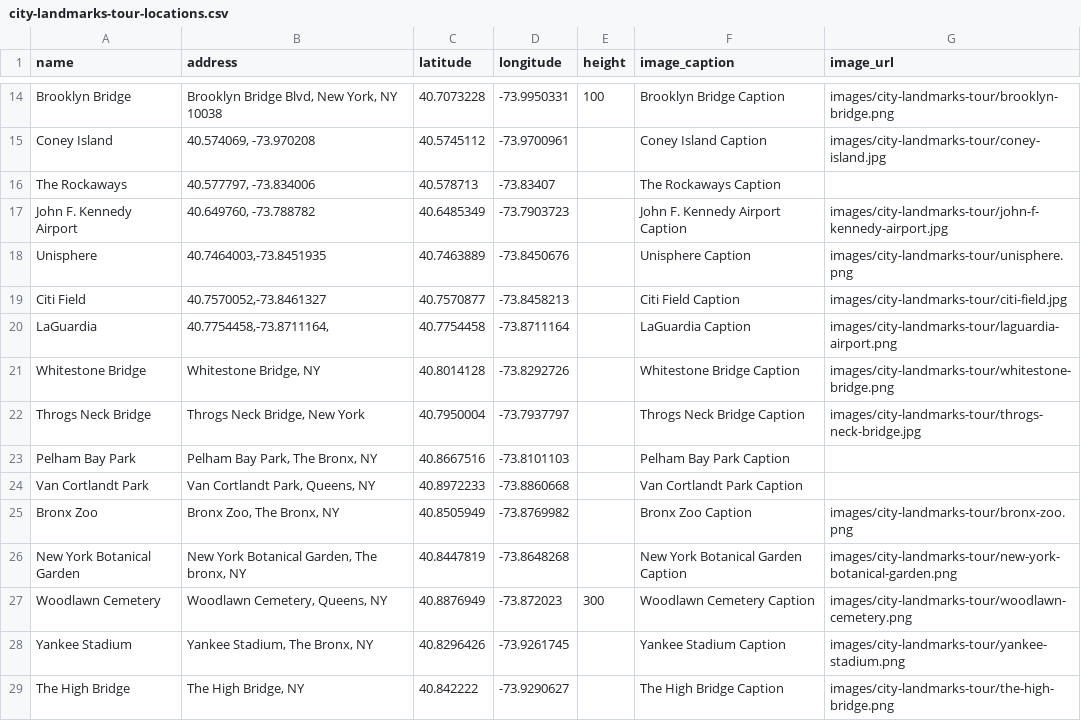
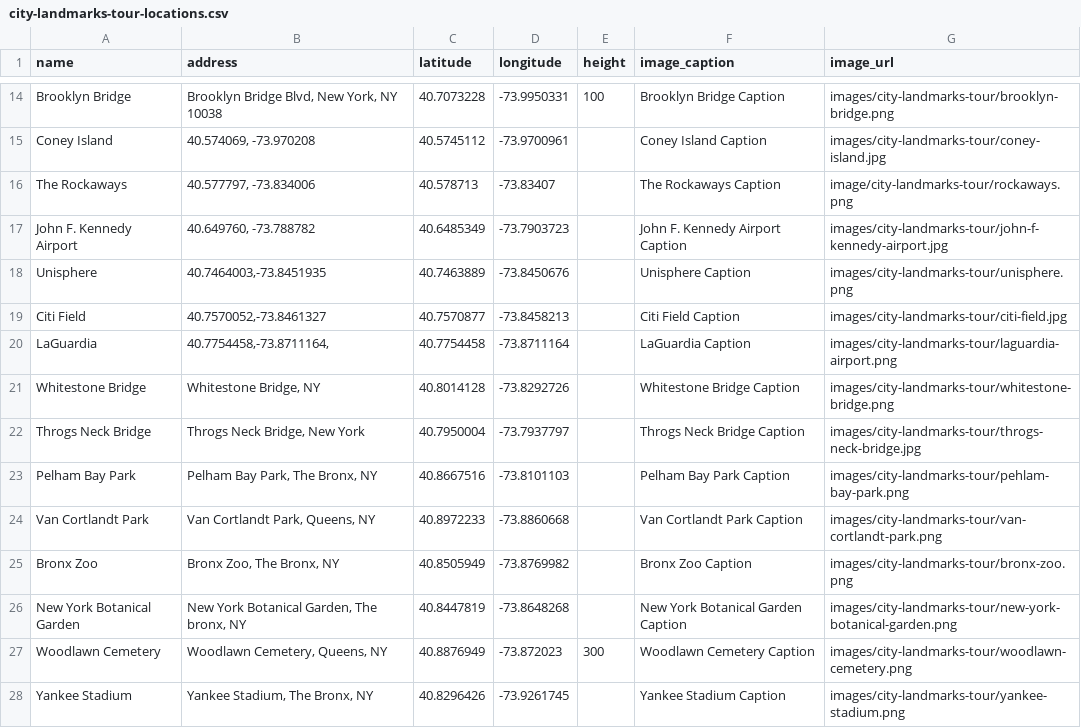
Before and after one commit to PrattSAVI/queens-museum-panorama, a CSV file: data/city-landmarks-tour-locations.csv, drawn as a sheet; only a part is shown, gaps mark what is left out; the shorter side is filled out with more unchanged rows.

Commit message:
added images to landmark tour

```diff
--- a/data/city-landmarks-tour-locations.csv
+++ b/data/city-landmarks-tour-locations.csv
@@ -15,3 +15,3 @@ Brooklyn Bridge,"Brooklyn Bridge Blvd, New York, NY 10038",40.7073228,-73.995033
 Coney Island,"40.574069, -73.970208",40.5745112,-73.9700961,,Coney Island Caption,images/city-landmarks-tour/coney-island.jpg
-The Rockaways,"40.577797, -73.834006",40.578713,-73.83407,,The Rockaways Caption,
+The Rockaways,"40.577797, -73.834006",40.578713,-73.83407,,The Rockaways Caption,image/city-landmarks-tour/rockaways.png
 John F. Kennedy Airport,"40.649760, -73.788782",40.6485349,-73.7903723,,John F. Kennedy Airport Caption,images/city-landmarks-tour/john-f-kennedy-airport.jpg
@@ -22,4 +22,4 @@ Whitestone Bridge,"Whitestone Bridge, NY ",40.8014128,-73.8292726,,Whitestone Br
 Throgs Neck Bridge,"Throgs Neck Bridge, New York ",40.7950004,-73.7937797,,Throgs Neck Bridge Caption,images/city-landmarks-tour/throgs-neck-bridge.jpg
-Pelham Bay Park,"Pelham Bay Park, The Bronx, NY ",40.8667516,-73.8101103,,Pelham Bay Park Caption,
-Van Cortlandt Park,"Van Cortlandt Park, Queens, NY ",40.8972233,-73.8860668,,Van Cortlandt Park Caption,
+Pelham Bay Park,"Pelham Bay Park, The Bronx, NY ",40.8667516,-73.8101103,,Pelham Bay Park Caption,images/city-landmarks-tour/pehlam-bay-park.png
+Van Cortlandt Park,"Van Cortlandt Park, Queens, NY ",40.8972233,-73.8860668,,Van Cortlandt Park Caption,images/city-landmarks-tour/van-cortlandt-park.png
 Bronx Zoo,"Bronx Zoo, The Bronx, NY ",40.8505949,-73.8769982,,Bronx Zoo Caption,images/city-landmarks-tour/bronx-zoo.png
```
Also changed, not shown: 3 other files.
